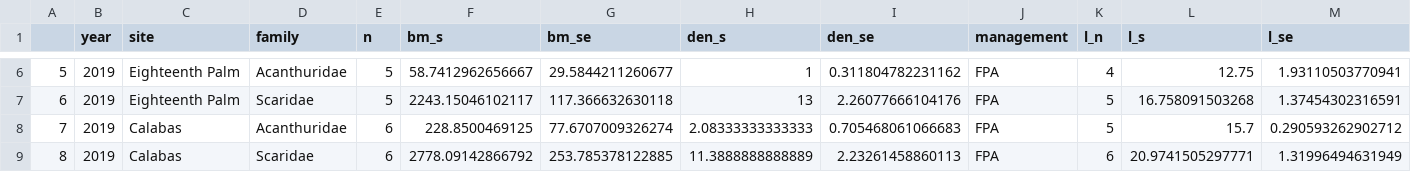
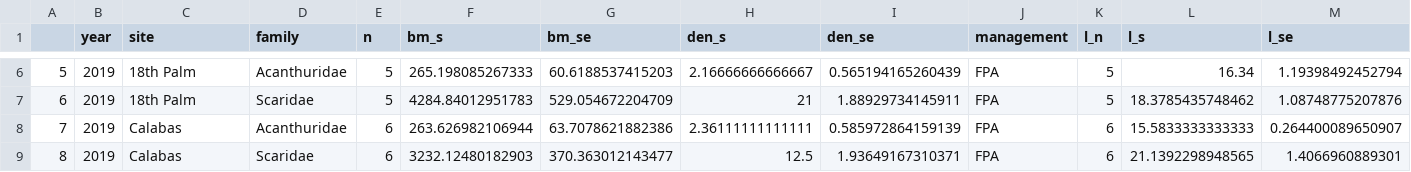
Before and after one commit to molwilson/bonaire, a CSV file: r/sum_fam_2019.csv, drawn as a sheet; only a part is shown, gaps mark what is left out; the diff covers the shown part only; the diff names each change by its address in the sheet, - before the commit and + after, or states it on an @@ line.

```diff
--- a/r/sum_fam_2019.csv
+++ b/r/sum_fam_2019.csv
-C6:C7 (site): Eighteenth Palm
+C6:C7 (site): 18th Palm
-F6 (bm_s): 58.7412962656667
+F6 (bm_s): 265.198085267333
-G6 (bm_se): 29.5844211260677
+G6 (bm_se): 60.6188537415203
-H6 (den_s): 1
+H6 (den_s): 2.16666666666667
-I6 (den_se): 0.311804782231162
+I6 (den_se): 0.565194165260439
-K6 (l_n): 4
+K6 (l_n): 5
-L6 (l_s): 12.75
+L6 (l_s): 16.34
-M6 (l_se): 1.93110503770941
+M6 (l_se): 1.19398492452794
-F7 (bm_s): 2243.15046102117
+F7 (bm_s): 4284.84012951783
-G7 (bm_se): 117.366632630118
+G7 (bm_se): 529.054672204709
-H7 (den_s): 13
+H7 (den_s): 21
-I7 (den_se): 2.26077666104176
+I7 (den_se): 1.88929734145911
-L7 (l_s): 16.758091503268
+L7 (l_s): 18.3785435748462
-M7 (l_se): 1.37454302316591
+M7 (l_se): 1.08748775207876
-F8 (bm_s): 228.8500469125
+F8 (bm_s): 263.626982106944
-G8 (bm_se): 77.6707009326274
+G8 (bm_se): 63.7078621882386
-H8 (den_s): 2.08333333333333
+H8 (den_s): 2.36111111111111
-I8 (den_se): 0.705468061066683
+I8 (den_se): 0.585972864159139
-K8 (l_n): 5
+K8 (l_n): 6
-L8 (l_s): 15.7
+L8 (l_s): 15.5833333333333
-M8 (l_se): 0.290593262902712
+M8 (l_se): 0.264400089650907
-F9 (bm_s): 2778.09142866792
+F9 (bm_s): 3232.12480182903
-G9 (bm_se): 253.785378122885
+G9 (bm_se): 370.363012143477
-H9 (den_s): 11.3888888888889
+H9 (den_s): 12.5
-I9 (den_se): 2.23261458860113
+I9 (den_se): 1.93649167310371
-L9 (l_s): 20.9741505297771
+L9 (l_s): 21.1392298948565
-M9 (l_se): 1.31996494631949
+M9 (l_se): 1.4066960889301
```
Also changed, not shown: 4 added rows, 107 edited cells and row numbers in column A elsewhere in this file, data/carn_2015-2017.csv, data/herb_2011-2017.csv, 10 other files.
